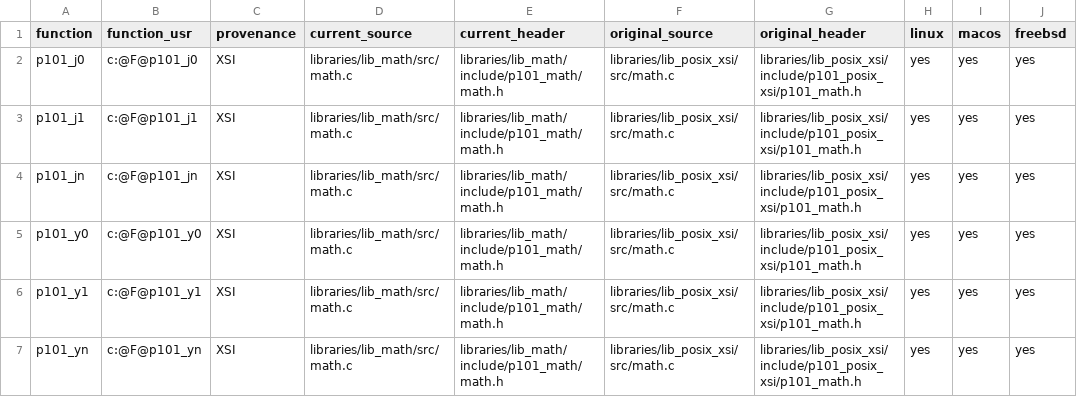
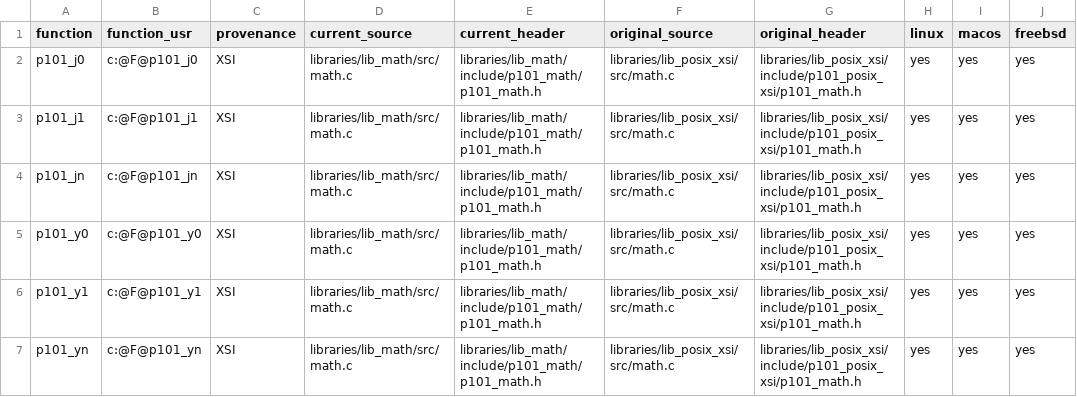
Before and after one commit to programming101dev/lib_math, a TSV file: api-manifest.tsv, drawn as a sheet; only a part is shown; the diff names each change by its address in the sheet, - before the commit and + after, or states it on an @@ line.

Commit message:
Mirror native header and source layout

```diff
--- a/api-manifest.tsv
+++ b/api-manifest.tsv
-E2:E7 (current_header): libraries/lib_math/include/p101_math/math.h
+E2:E7 (current_header): libraries/lib_math/include/p101_math/p101_math.h
```
Also changed, not shown: 8 other files.
